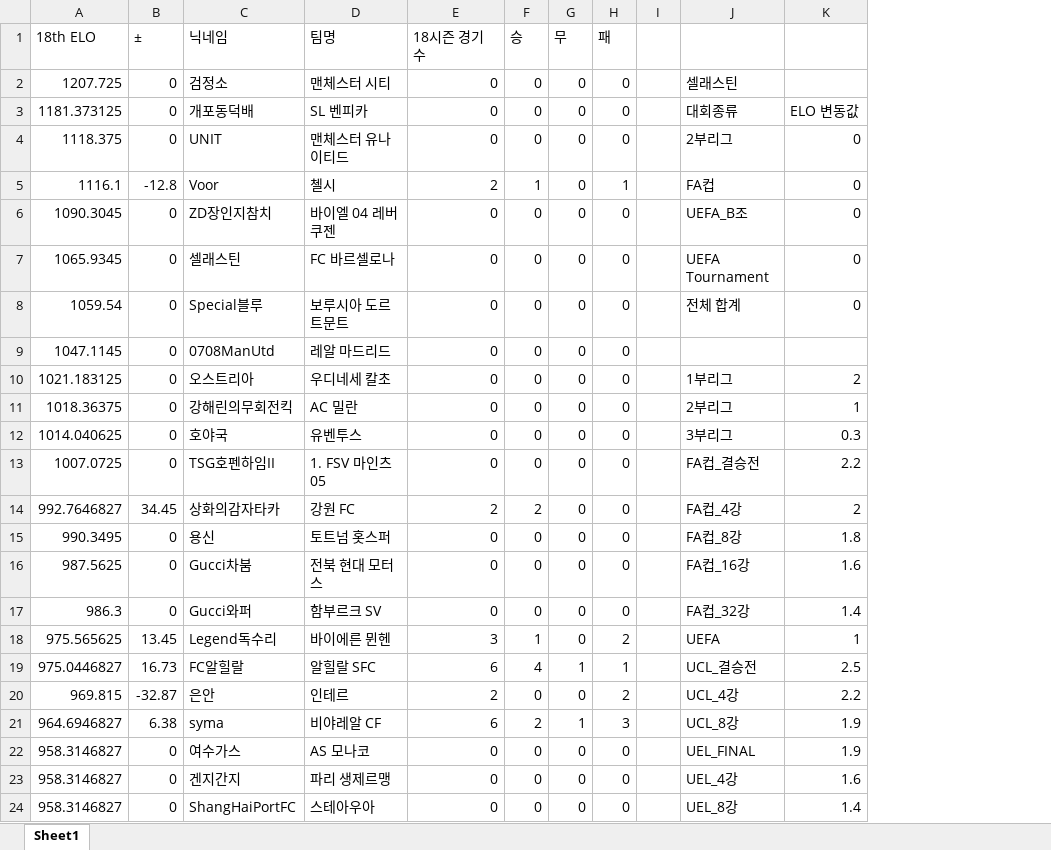
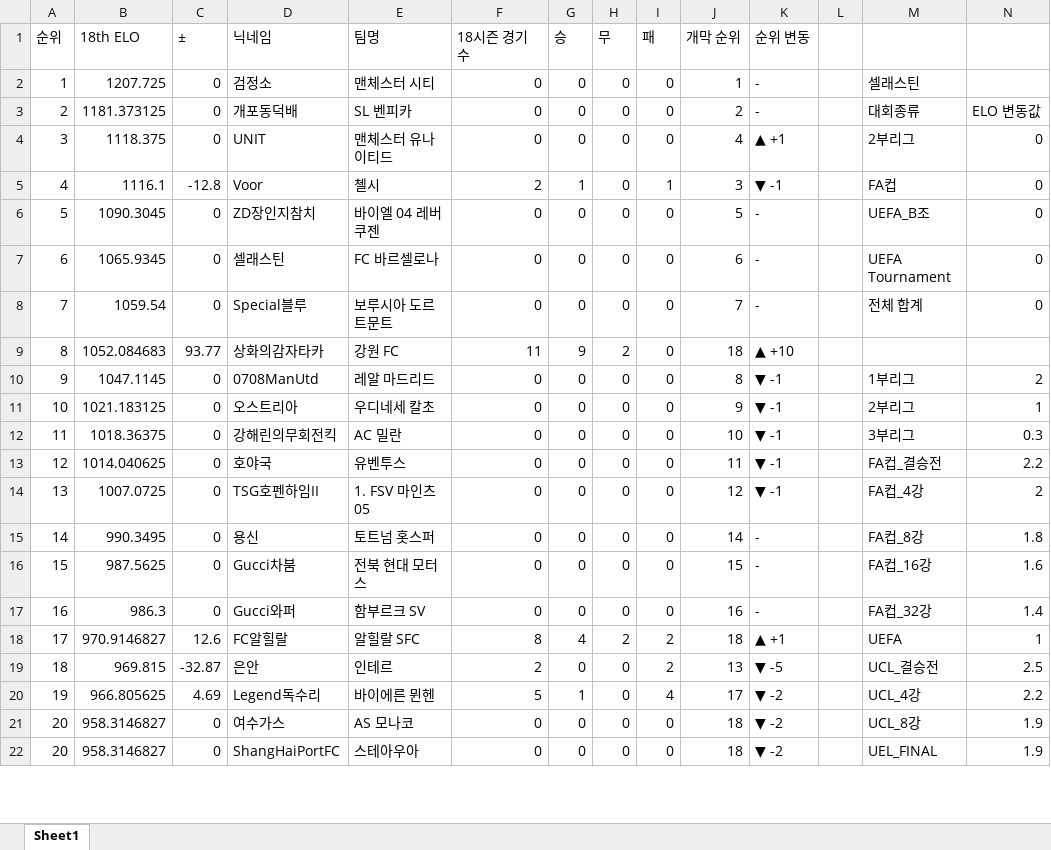
Before and after one commit to xldyxl/all-star-league, an Excel workbook: Ranking_Data.xlsx, sheet Sheet1, drawn as a sheet; only a part is shown; values as stored, in another font and other column widths than the file's, no borders; removed rows and columns are numbered as before the commit, all else as after; rows hold the shown columns only; the diff covers the shown part only; the diff names each change by its address in the sheet, - before the commit and + after, or states it on an @@ line.

```diff
--- a/Ranking_Data.xlsx (sheet Sheet1)
+++ b/Ranking_Data.xlsx (sheet Sheet1)
+column A (순위), rows 2-8: 1 | 2 | 3 | 4 | 5 | 6 | 7; rows 10-19: 9 | 10 | 11 | 12 | 13 | 14 | 15 | 16 | 17 | 18; rows 21-22: 20 | 20
+column J (개막 순위), rows 2-8: 1 | 2 | 4 | 3 | 5 | 6 | 7; rows 10-19: 8 | 9 | 10 | 11 | 12 | 14 | 15 | 16 | 18 | 13; rows 21-22: 18 | 18
+column K (순위 변동), rows 2-8: - | - | ▲ +1 | ▼ -1 | - | - | -; rows 10-19: ▼ -1 | ▼ -1 | ▼ -1 | ▼ -1 | ▼ -1 | - | - | - | ▲ +1 | ▼ -5; rows 21-22: ▼ -2 | ▼ -2
+row 9: 8 | 1052.084683 | 93.77 | 상화의감자타카 | 강원 FC | 11 | 9 | 2 | 0 | 18 | ▲ +10
-M10: (empty)
+M10: 1부리그
-N10: (empty)
+N10: 2
-M11: 1부리그
+M11: 2부리그
-N11: 2
+N11: 1
-M12: 2부리그
+M12: 3부리그
-N12: 1
+N12: 0.3
-M13: 3부리그
+M13: FA컵_결승전
-N13: 0.3
+N13: 2.2
-M14: FA컵_결승전
+M14: FA컵_4강
-N14: 2.2
+N14: 2
-row 14: 992.7646827 | 34.45 | 상화의감자타카 | 강원 FC | 2 | 2 | 0 | 0 |  | FA컵_4강 | 2
-row 18: 975.565625 | 13.45 | Legend독수리 | 바이에른 뮌헨 | 3 | 1 | 0 | 2 |  | UEFA | 1
-B18 (18th ELO): 975.0446827
+B18 (18th ELO): 970.9146827
-C18 (±): 16.73
+C18 (±): 12.6
-F18 (18시즌 경기 수): 6
+F18 (18시즌 경기 수): 8
-H18 (무): 1
+H18 (무): 2
-I18 (패): 1
+I18 (패): 2
-M18: UCL_결승전
+M18: UEFA
-N18: 2.5
+N18: 1
-M19: UCL_4강
+M19: UCL_결승전
-N19: 2.2
+N19: 2.5
-row 21: 964.6946827 | 6.38 | syma | 비야레알 CF | 6 | 2 | 1 | 3 |  | UCL_8강 | 1.9
+row 20: 19 | 966.805625 | 4.69 | Legend독수리 | 바이에른 뮌헨 | 5 | 1 | 0 | 4 | 17 | ▼ -2 |  | UCL_4강 | 2.2
-M21: UEL_FINAL
+M21: UCL_8강
-row 23: 958.3146827 | 0 | 겐지간지 | 파리 생제르맹 | 0 | 0 | 0 | 0 |  | UEL_4강 | 1.6
-M22: UEL_8강
+M22: UEL_FINAL
-N22: 1.4
+N22: 1.9
```
Also changed, not shown: 2 added rows and 7 edited cells elsewhere in this sheet, 8 other files.
